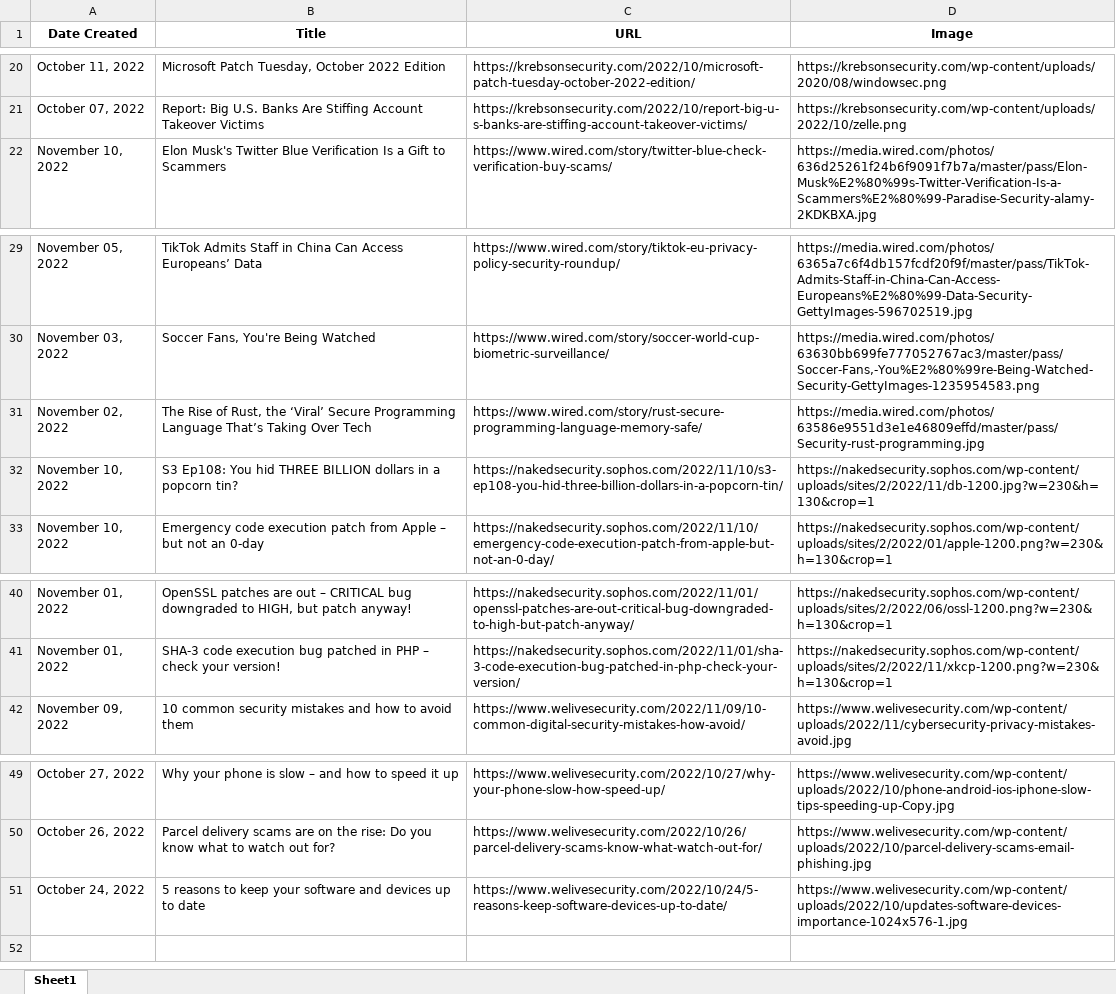
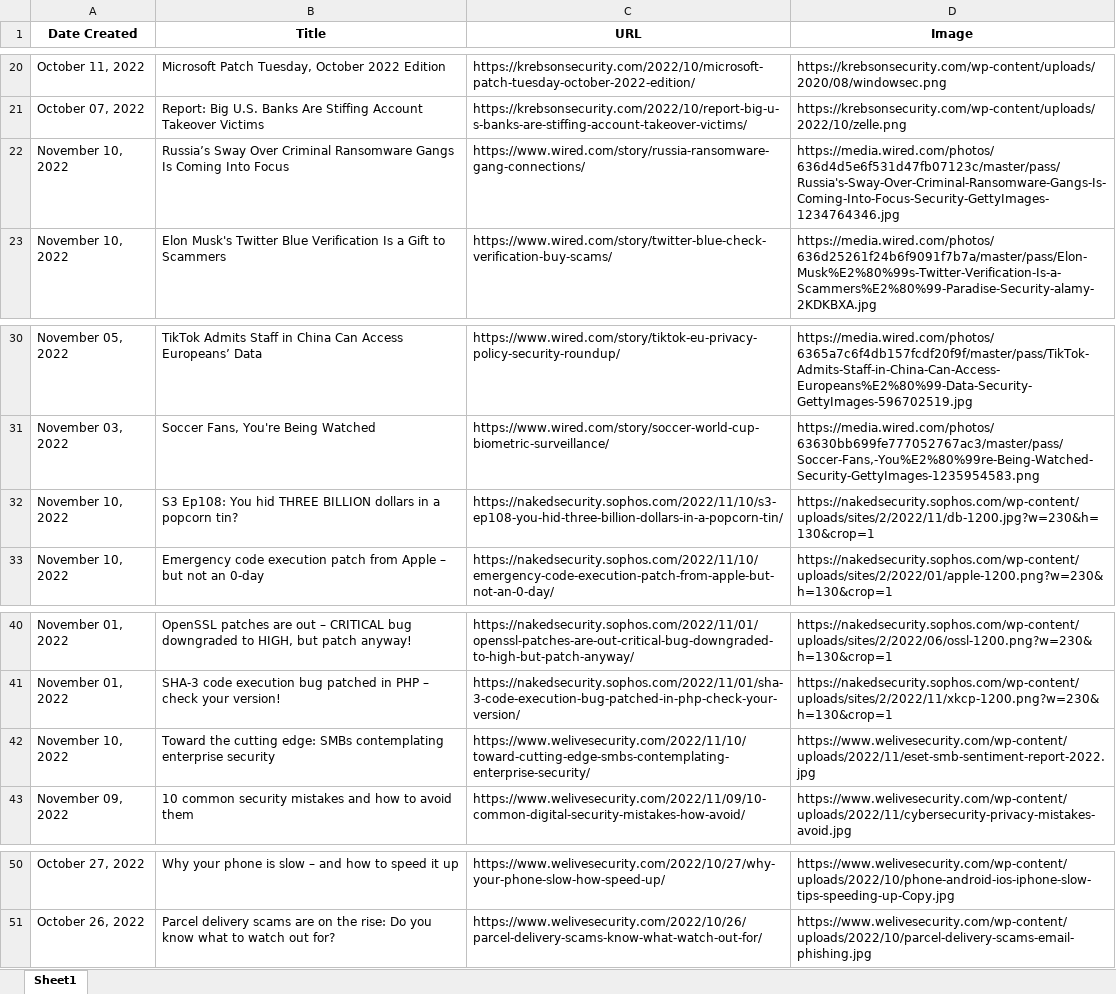
Before and after one commit to thecyberbytes/thecyberbytes.github.io, an Excel workbook: cyber_web/excels/news_feed.xlsx, sheet Sheet1, drawn as a sheet; only a part is shown, gaps mark what is left out; values as stored, in another font and other column widths than the file's, no borders; removed rows and columns are numbered as before the commit, all else as after; the diff names each change by its address in the sheet, - before the commit and + after, or states it on an @@ line.

```diff
--- a/cyber_web/excels/news_feed.xlsx (sheet Sheet1)
+++ b/cyber_web/excels/news_feed.xlsx (sheet Sheet1)
+row 22: November 10, 2022 | Russia’s Sway Over Criminal Ransomware Gangs Is Coming Into Focus | https://www.wired.com/story/russia-ransomware-gang-connections/ | https://media.wired.com/photos/636d4d5e6f531d47fb07123c/master/pass/Russia's-Sway-Over-Criminal-Ransomware-Gangs-Is-Coming-Into-Focus-Security-GettyImages-1234764346.jpg
-row 31: November 02, 2022 | The Rise of Rust, the ‘Viral’ Secure Programming Language That’s Taking Over Tech | https://www.wired.com/story/rust-secure-programming-language-memory-safe/ | https://media.wired.com/photos/63586e9551d3e1e46809effd/master/pass/Security-rust-programming.jpg
+row 42: November 10, 2022 | Toward the cutting edge: SMBs contemplating enterprise security | https://www.welivesecurity.com/2022/11/10/toward-cutting-edge-smbs-contemplating-enterprise-security/ | https://www.welivesecurity.com/wp-content/uploads/2022/11/eset-smb-sentiment-report-2022.jpg
-row 51: October 24, 2022 | 5 reasons to keep your software and devices up to date | https://www.welivesecurity.com/2022/10/24/5-reasons-keep-software-devices-up-to-date/ | https://www.welivesecurity.com/wp-content/uploads/2022/10/updates-software-devices-importance-1024x576-1.jpg
```
Also changed, not shown: cyber_web/excels/blog_feed.xlsx, cyber_web/excels/news_categorized.xlsx, 26 other files.
